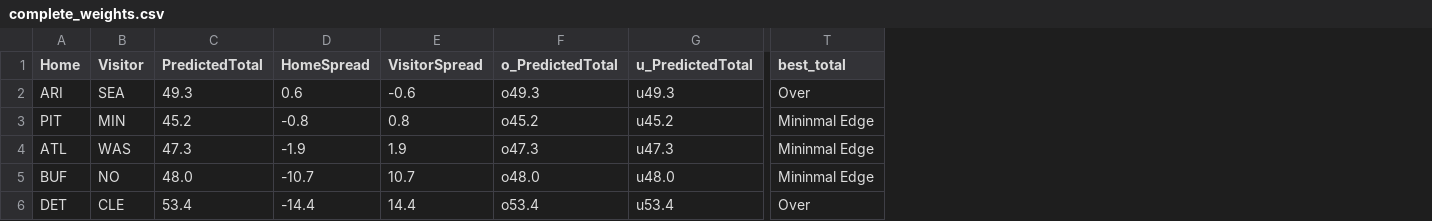
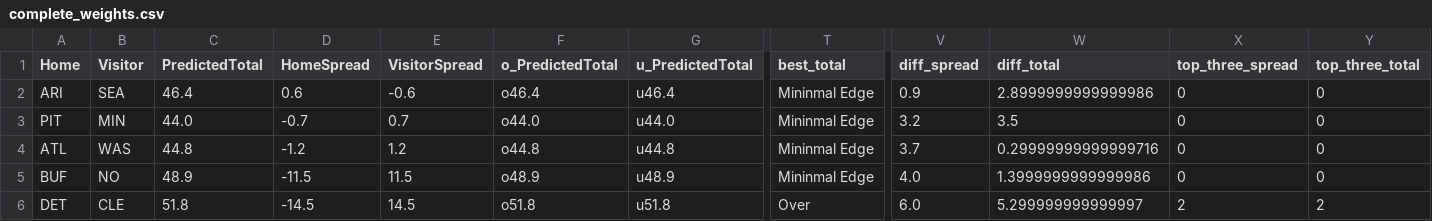
Before and after one commit to dennistye/nfl_model, a CSV file: csv_folder/complete_weights.csv, drawn as a sheet; only a part is shown, gaps mark what is left out; the diff covers the shown part only; the diff names each change by its address in the sheet, - before the commit and + after, or states it on an @@ line.

```diff
--- a/csv_folder/complete_weights.csv
+++ b/csv_folder/complete_weights.csv
+column V (diff_spread), rows 2-6: 0.9 | 3.2 | 3.7 | 4.0 | 6.0
+column W (diff_total), rows 2-6: 2.8999999999999986 | 3.5 | 0.29999999999999716 | 1.3999999999999986 | 5.299999999999997
+column X (top_three_spread), rows 2-6: 0 | 0 | 0 | 0 | 2
+column Y (top_three_total), rows 2-6: 0 | 0 | 0 | 0 | 2
-C2 (PredictedTotal): 49.3
+C2 (PredictedTotal): 46.4
-F2 (o_PredictedTotal): o49.3
+F2 (o_PredictedTotal): o46.4
-G2 (u_PredictedTotal): u49.3
+G2 (u_PredictedTotal): u46.4
-T2 (best_total): Over
+T2 (best_total): Mininmal Edge
-C3 (PredictedTotal): 45.2
+C3 (PredictedTotal): 44.0
-D3 (HomeSpread): -0.8
+D3 (HomeSpread): -0.7
-E3 (VisitorSpread): 0.8
+E3 (VisitorSpread): 0.7
-F3 (o_PredictedTotal): o45.2
+F3 (o_PredictedTotal): o44.0
-G3 (u_PredictedTotal): u45.2
+G3 (u_PredictedTotal): u44.0
-C4 (PredictedTotal): 47.3
+C4 (PredictedTotal): 44.8
-D4 (HomeSpread): -1.9
+D4 (HomeSpread): -1.2
-E4 (VisitorSpread): 1.9
+E4 (VisitorSpread): 1.2
-F4 (o_PredictedTotal): o47.3
+F4 (o_PredictedTotal): o44.8
-G4 (u_PredictedTotal): u47.3
+G4 (u_PredictedTotal): u44.8
-C5 (PredictedTotal): 48.0
+C5 (PredictedTotal): 48.9
-D5 (HomeSpread): -10.7
+D5 (HomeSpread): -11.5
-E5 (VisitorSpread): 10.7
+E5 (VisitorSpread): 11.5
-F5 (o_PredictedTotal): o48.0
+F5 (o_PredictedTotal): o48.9
-G5 (u_PredictedTotal): u48.0
+G5 (u_PredictedTotal): u48.9
-C6 (PredictedTotal): 53.4
+C6 (PredictedTotal): 51.8
-D6 (HomeSpread): -14.4
+D6 (HomeSpread): -14.5
-E6 (VisitorSpread): 14.4
+E6 (VisitorSpread): 14.5
-F6 (o_PredictedTotal): o53.4
+F6 (o_PredictedTotal): o51.8
-G6 (u_PredictedTotal): u53.4
+G6 (u_PredictedTotal): u51.8
```
Also changed, not shown: 55 edited cells elsewhere in this file, csv_folder/2025_box_scores.csv, csv_folder/week1_predictions_linear_reg.csv, 8 other files.
